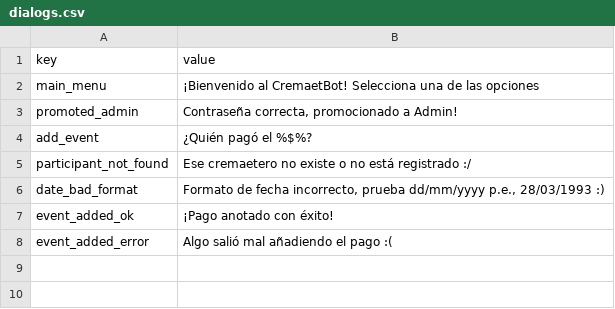
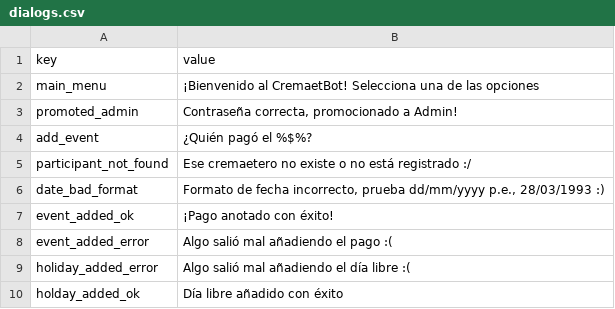
Before and after one commit to vblanes/cremaet_bot, a CSV file: dialogs.csv, drawn as a sheet; the diff names each change by its address in the sheet, - before the commit and + after, or states it on an @@ line.

```diff
--- a/dialogs.csv
+++ b/dialogs.csv
+row 9: holiday_added_error | Algo salió mal añadiendo el día libre :(
+row 10: holday_added_ok | Día libre añadido con éxito
```
Also changed, not shown: 2 other files.
